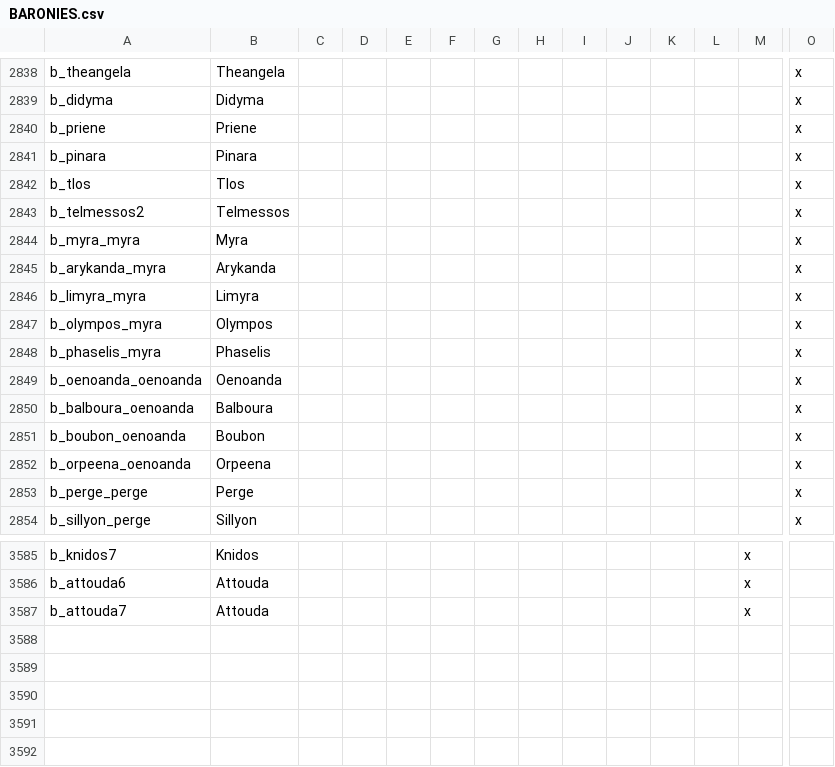
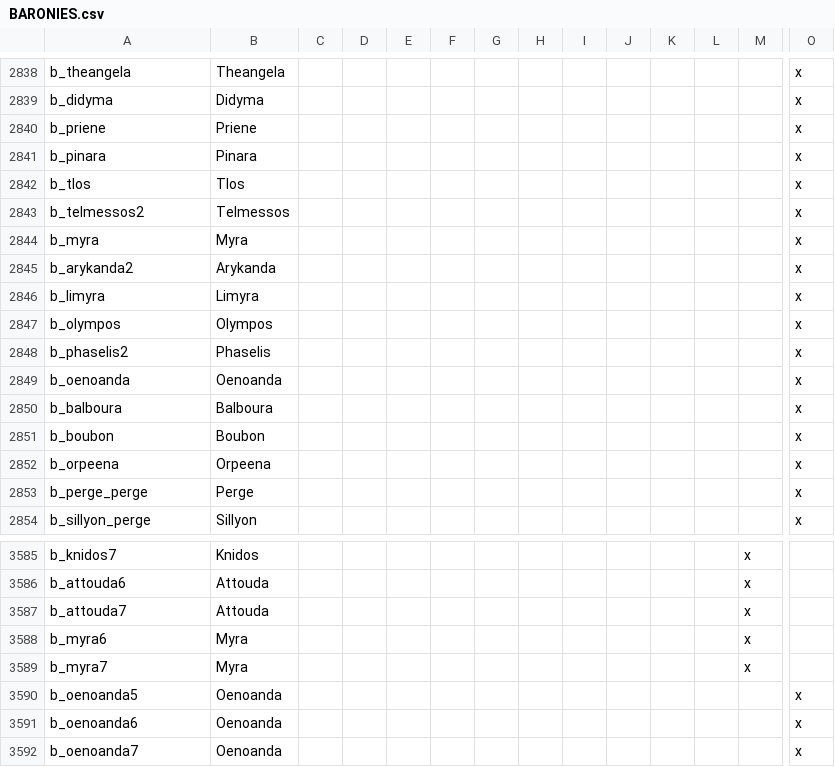
Before and after one commit to swf541/Iron-Age-Terrarum-Antiqua, a CSV file: Iron Age Terrarum Antiqua/localisation/BARONIES.csv, drawn as a sheet; only a part is shown, gaps mark what is left out; rows hold the shown columns only; the diff names each change by its address in the sheet, - before the commit and + after, or states it on an @@ line.

```diff
--- a/Iron Age Terrarum Antiqua/localisation/BARONIES.csv
+++ b/Iron Age Terrarum Antiqua/localisation/BARONIES.csv
-A2844: b_myra_myra
+A2844: b_myra
-A2845: b_arykanda_myra
+A2845: b_arykanda2
-A2846: b_limyra_myra
+A2846: b_limyra
-A2847: b_olympos_myra
+A2847: b_olympos
-A2848: b_phaselis_myra
+A2848: b_phaselis2
-A2849: b_oenoanda_oenoanda
+A2849: b_oenoanda
-A2850: b_balboura_oenoanda
+A2850: b_balboura
-A2851: b_boubon_oenoanda
+A2851: b_boubon
-A2852: b_orpeena_oenoanda
+A2852: b_orpeena
+row 3588: b_myra6 | Myra |  |  |  |  |  |  |  |  |  |  | x
+row 3589: b_myra7 | Myra |  |  |  |  |  |  |  |  |  |  | x
+row 3590: b_oenoanda5 | Oenoanda |  |  |  |  |  |  |  |  |  |  |  | x
+row 3591: b_oenoanda6 | Oenoanda |  |  |  |  |  |  |  |  |  |  |  | x
+row 3592: b_oenoanda7 | Oenoanda |  |  |  |  |  |  |  |  |  |  |  | x
```
Also changed, not shown: 5 other files.
